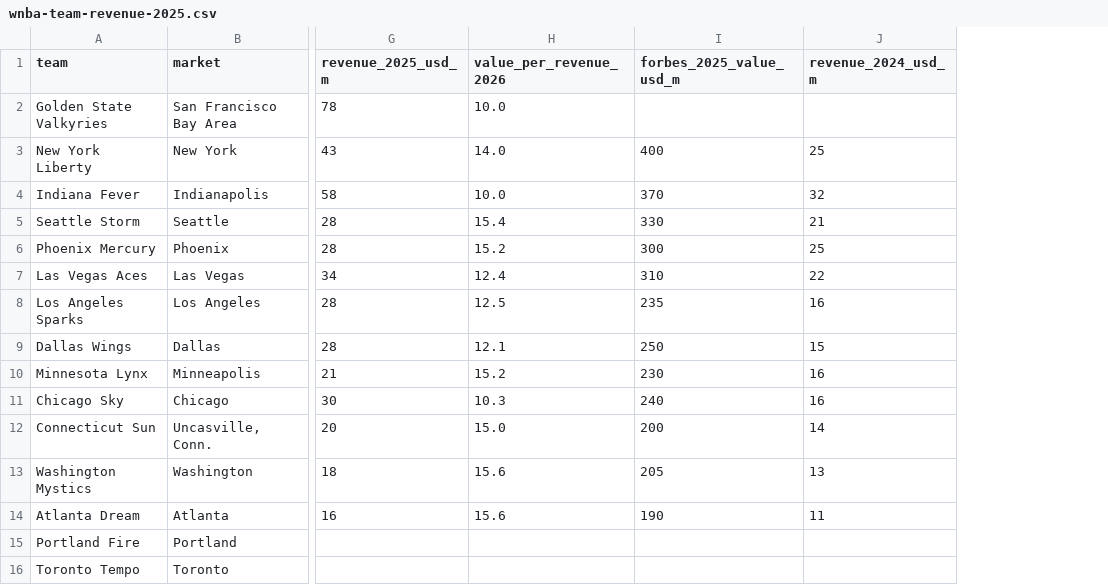
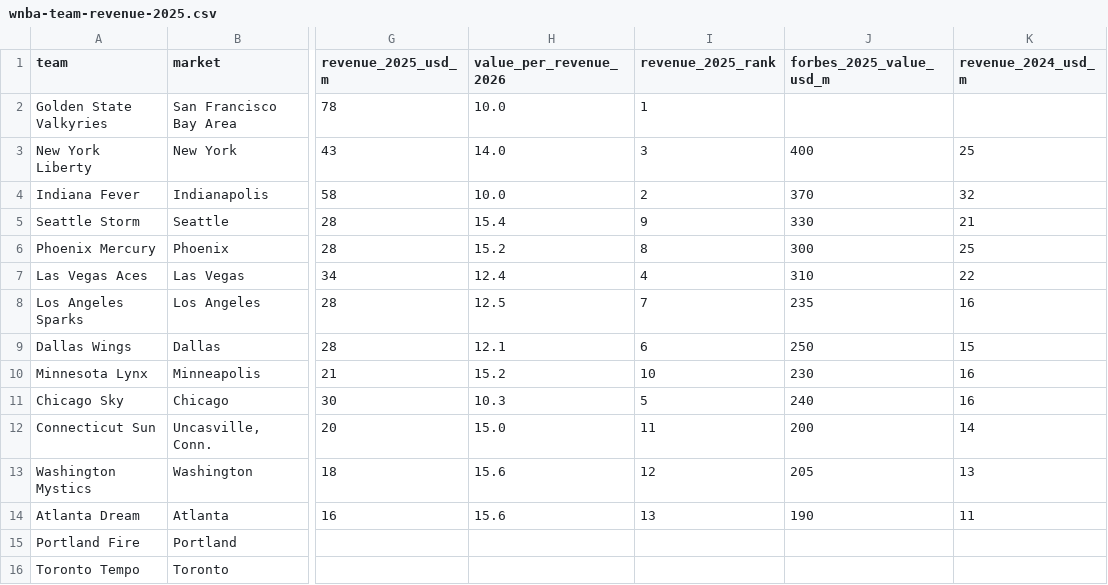
Before and after one commit to ryanmoalemi/fullcourtbuckets, a CSV file: wnba/team-revenue/wnba-team-revenue-2025.csv, drawn as a sheet; only a part is shown, gaps mark what is left out; the diff names each change by its address in the sheet, - before the commit and + after, or states it on an @@ line.

```diff
--- a/wnba/team-revenue/wnba-team-revenue-2025.csv
+++ b/wnba/team-revenue/wnba-team-revenue-2025.csv
+column I (revenue_2025_rank), rows 2-14: 1 | 3 | 2 | 9 | 8 | 4 | 7 | 6 | 10 | 5 | 11 | 12 | 13
```
Also changed, not shown: 12 other files.
